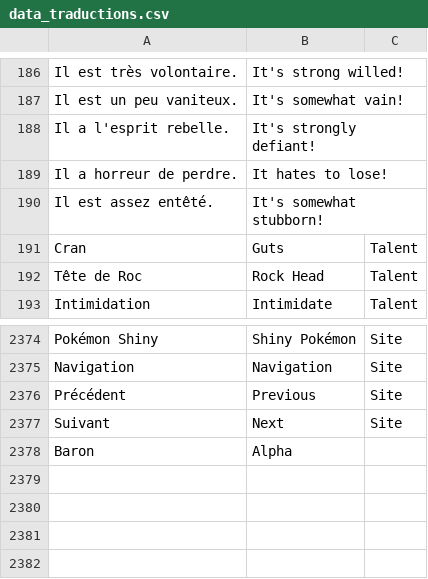
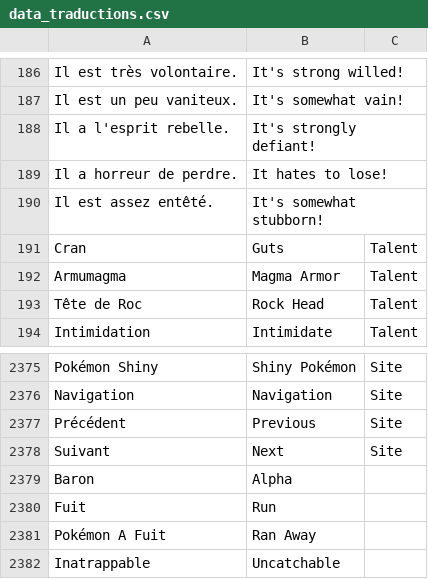
Before and after one commit to Atsumamori/atsumamori.github.io, a CSV file: _data/data_traductions.csv, drawn as a sheet; only a part is shown, gaps mark what is left out; the diff names each change by its address in the sheet, - before the commit and + after, or states it on an @@ line.

Commit message:
Add translations

```diff
--- a/_data/data_traductions.csv
+++ b/_data/data_traductions.csv
+row 192: Armumagma | Magma Armor | Talent
+row 2380: Fuit | Run
+row 2381: Pokémon A Fuit | Ran Away
+row 2382: Inatrappable | Uncatchable
```
Also changed, not shown: 1 other file.
